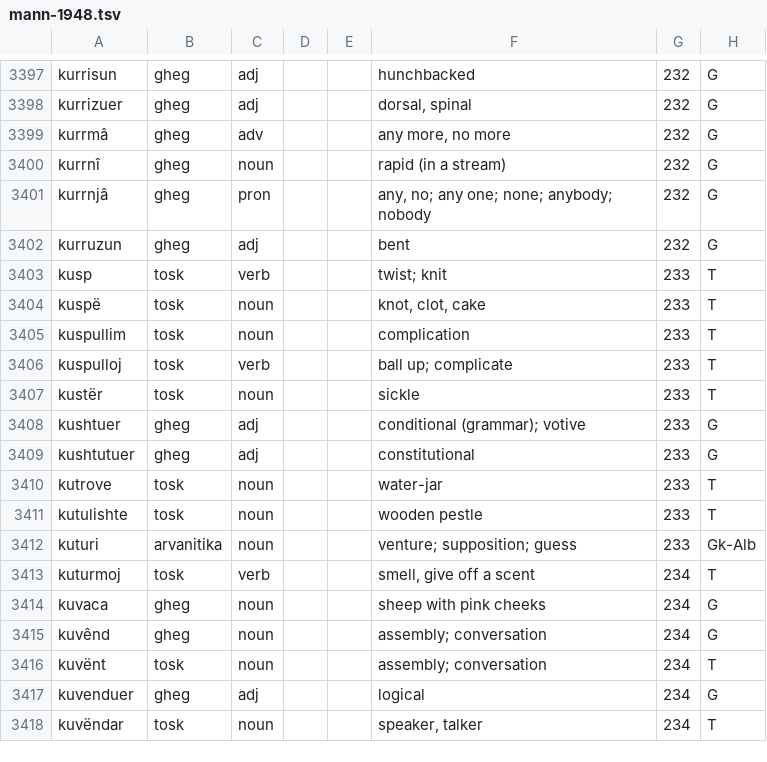
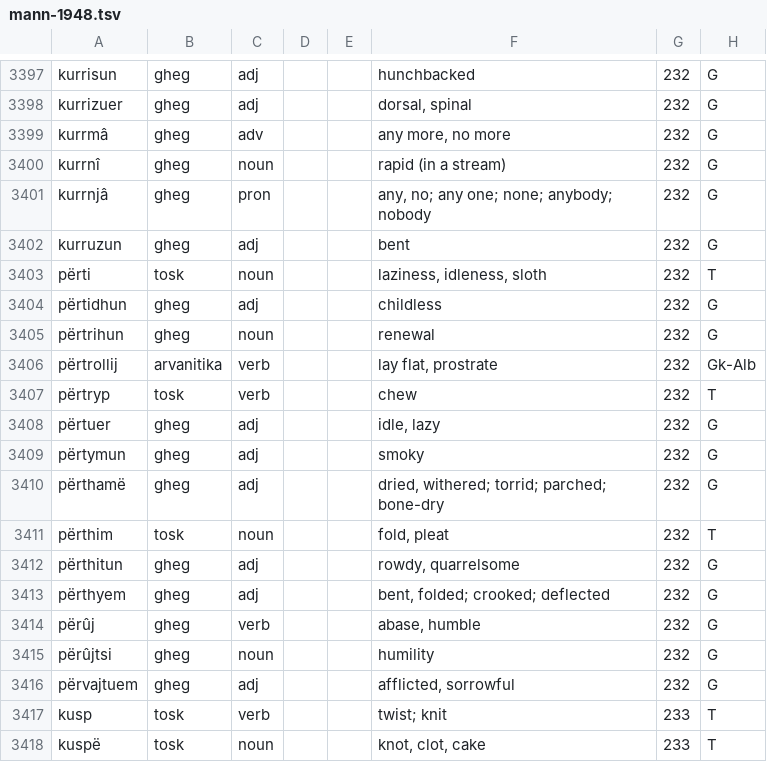
Before and after one commit to EndritRushiti/FjaloriShqip, a TSV file: dialekte/mann-1948.tsv, drawn as a sheet; only a part is shown, gaps mark what is left out; the shorter side is filled out with more unchanged rows; the diff names each change by its address in the sheet, - before the commit and + after, or states it on an @@ line.

```diff
--- a/dialekte/mann-1948.tsv
+++ b/dialekte/mann-1948.tsv
+row 3403: përti | tosk | noun |  |  | laziness, idleness, sloth | 232 | T
+row 3404: përtidhun | gheg | adj |  |  | childless | 232 | G
+row 3405: përtrihun | gheg | noun |  |  | renewal | 232 | G
+row 3406: përtrollij | arvanitika | verb |  |  | lay flat, prostrate | 232 | Gk-Alb
+row 3407: përtryp | tosk | verb |  |  | chew | 232 | T
+row 3408: përtuer | gheg | adj |  |  | idle, lazy | 232 | G
+row 3409: përtymun | gheg | adj |  |  | smoky | 232 | G
+row 3410: përthamë | gheg | adj |  |  | dried, withered; torrid; parched; bone-dry | 232 | G
+row 3411: përthim | tosk | noun |  |  | fold, pleat | 232 | T
+row 3412: përthitun | gheg | adj |  |  | rowdy, quarrelsome | 232 | G
+row 3413: përthyem | gheg | adj |  |  | bent, folded; crooked; deflected | 232 | G
+row 3414: përûj | gheg | verb |  |  | abase, humble | 232 | G
+row 3415: përûjtsi | gheg | noun |  |  | humility | 232 | G
+row 3416: përvajtuem | gheg | adj |  |  | afflicted, sorrowful | 232 | G
```
Also changed, not shown: 2 other files.
